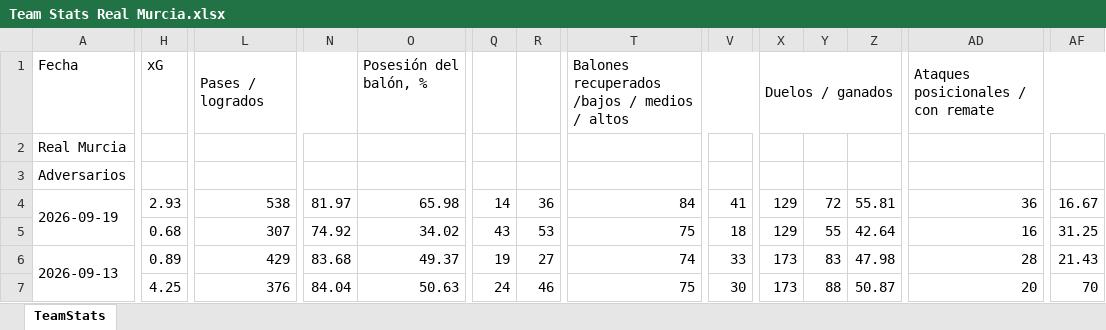
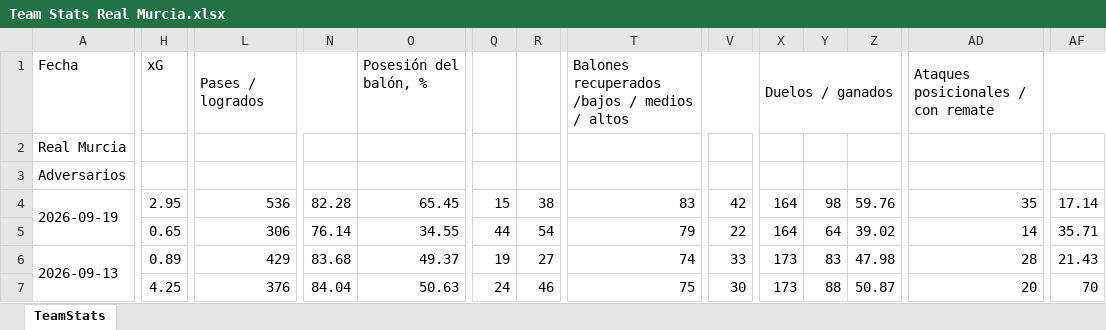
Before and after one commit to vceazurita-ship-it/Real-Madrid-Castilla-26-27, an Excel workbook: public/data/wys/Team Stats Real Murcia.xlsx, sheet TeamStats, drawn as a sheet; only a part is shown, gaps mark what is left out; values as stored, in another font and other column widths than the file's, no borders; the diff covers the shown part only; the diff names each change by its address in the sheet, - before the commit and + after, or states it on an @@ line.

```diff
--- a/public/data/wys/Team Stats Real Murcia.xlsx (sheet TeamStats)
+++ b/public/data/wys/Team Stats Real Murcia.xlsx (sheet TeamStats)
-H4: 2.93
+H4: 2.95
-L4: 538
+L4: 536
-N4: 81.97
+N4: 82.28
-O4: 65.98
+O4: 65.45
-Q4: 14
+Q4: 15
-R4: 36
+R4: 38
-T4: 84
+T4: 83
-V4: 41
+V4: 42
-X4:X5: 129
+X4:X5: 164
-Y4: 72
+Y4: 98
-Z4: 55.81
+Z4: 59.76
-AD4: 36
+AD4: 35
-AF4: 16.67
+AF4: 17.14
-H5: 0.68
+H5: 0.65
-L5: 307
+L5: 306
-N5: 74.92
+N5: 76.14
-O5: 34.02
+O5: 34.55
-Q5: 43
+Q5: 44
-R5: 53
+R5: 54
-T5: 75
+T5: 79
-V5: 18
+V5: 22
-Y5: 55
+Y5: 64
-Z5: 42.64
+Z5: 39.02
-AD5: 16
+AD5: 14
-AF5: 31.25
+AF5: 35.71
```
Also changed, not shown: 4 removed rows and 124 edited cells elsewhere in this sheet, public/data/wys/Player Stats 1.xlsx, public/data/wys/Player Stats 2.xlsx, 21 other files.
